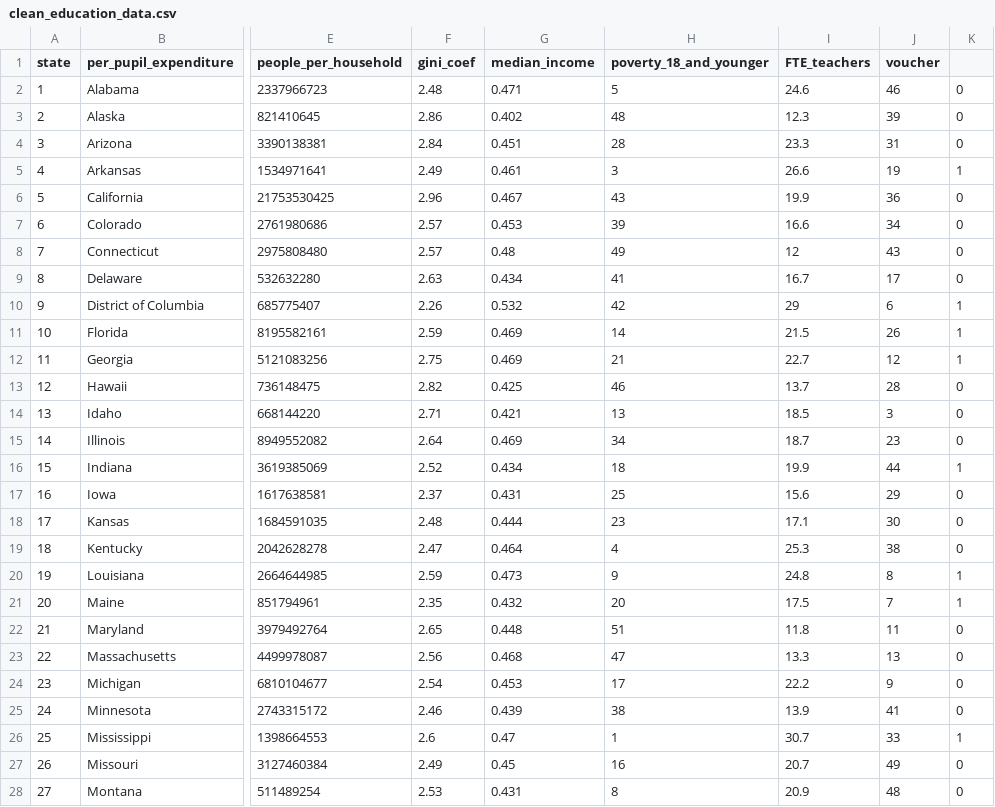
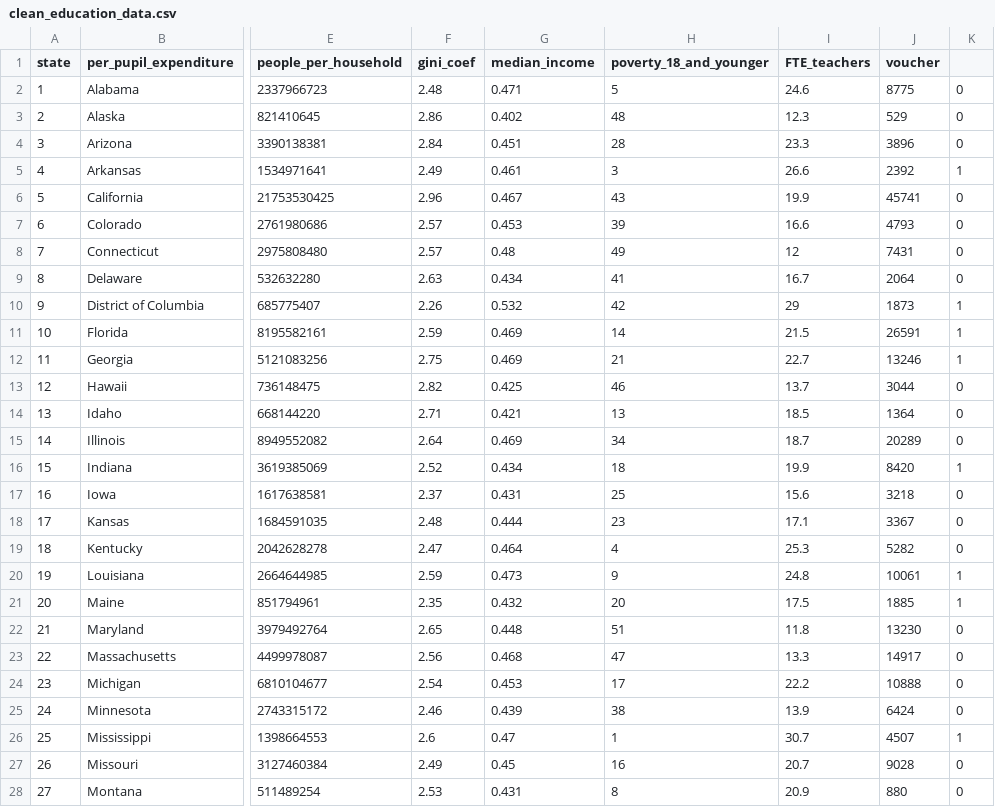
Before and after one commit to NickHoernle/Stats139-Project, a CSV file: data/clean_education_data.csv, drawn as a sheet; only a part is shown, gaps mark what is left out; the diff covers the shown part only; the diff names each change by its address in the sheet, - before the commit and + after, or states it on an @@ line.

Commit message:
further cleaning and work

```diff
--- a/data/clean_education_data.csv
+++ b/data/clean_education_data.csv
-J2 (voucher): 46
+J2 (voucher): 8775
-J3 (voucher): 39
+J3 (voucher): 529
-J4 (voucher): 31
+J4 (voucher): 3896
-J5 (voucher): 19
+J5 (voucher): 2392
-J6 (voucher): 36
+J6 (voucher): 45741
-J7 (voucher): 34
+J7 (voucher): 4793
-J8 (voucher): 43
+J8 (voucher): 7431
-J9 (voucher): 17
+J9 (voucher): 2064
-J10 (voucher): 6
+J10 (voucher): 1873
-J11 (voucher): 26
+J11 (voucher): 26591
-J12 (voucher): 12
+J12 (voucher): 13246
-J13 (voucher): 28
+J13 (voucher): 3044
-J14 (voucher): 3
+J14 (voucher): 1364
-J15 (voucher): 23
+J15 (voucher): 20289
-J16 (voucher): 44
+J16 (voucher): 8420
-J17 (voucher): 29
+J17 (voucher): 3218
-J18 (voucher): 30
+J18 (voucher): 3367
-J19 (voucher): 38
+J19 (voucher): 5282
-J20 (voucher): 8
+J20 (voucher): 10061
-J21 (voucher): 7
+J21 (voucher): 1885
-J22 (voucher): 11
+J22 (voucher): 13230
-J23 (voucher): 13
+J23 (voucher): 14917
-J24 (voucher): 9
+J24 (voucher): 10888
-J25 (voucher): 41
+J25 (voucher): 6424
-J26 (voucher): 33
+J26 (voucher): 4507
-J27 (voucher): 49
+J27 (voucher): 9028
-J28 (voucher): 48
+J28 (voucher): 880
```
Also changed, not shown: 24 edited cells elsewhere in this file, 2 other files.
